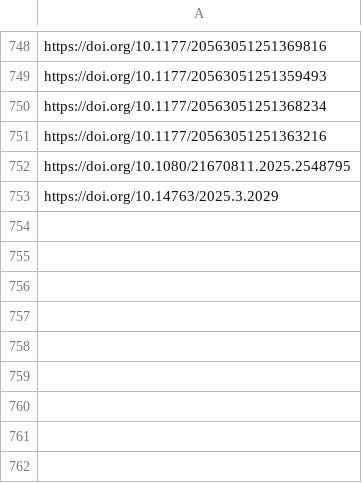
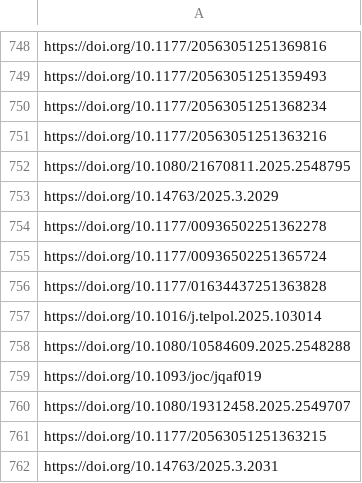
Before and after one commit to sumtxt/picnic, a CSV file: memory/communication_urls.csv, drawn as a sheet; only a part is shown, gaps mark what is left out; the diff names each change by its address in the sheet, - before the commit and + after, or states it on an @@ line.

```diff
--- a/memory/communication_urls.csv
+++ b/memory/communication_urls.csv
+row 754: https://doi.org/10.1177/00936502251362278
+row 755: https://doi.org/10.1177/00936502251365724
+row 756: https://doi.org/10.1177/01634437251363828
+row 757: https://doi.org/10.1016/j.telpol.2025.103014
+row 758: https://doi.org/10.1080/10584609.2025.2548288
+row 759: https://doi.org/10.1093/joc/jqaf019
+row 760: https://doi.org/10.1080/19312458.2025.2549707
+row 761: https://doi.org/10.1177/20563051251363215
+row 762: https://doi.org/10.14763/2025.3.2031
```
Also changed, not shown: memory/economics_urls.csv, memory/environmental_and_climate_politics_studies_urls.csv, 13 other files.
